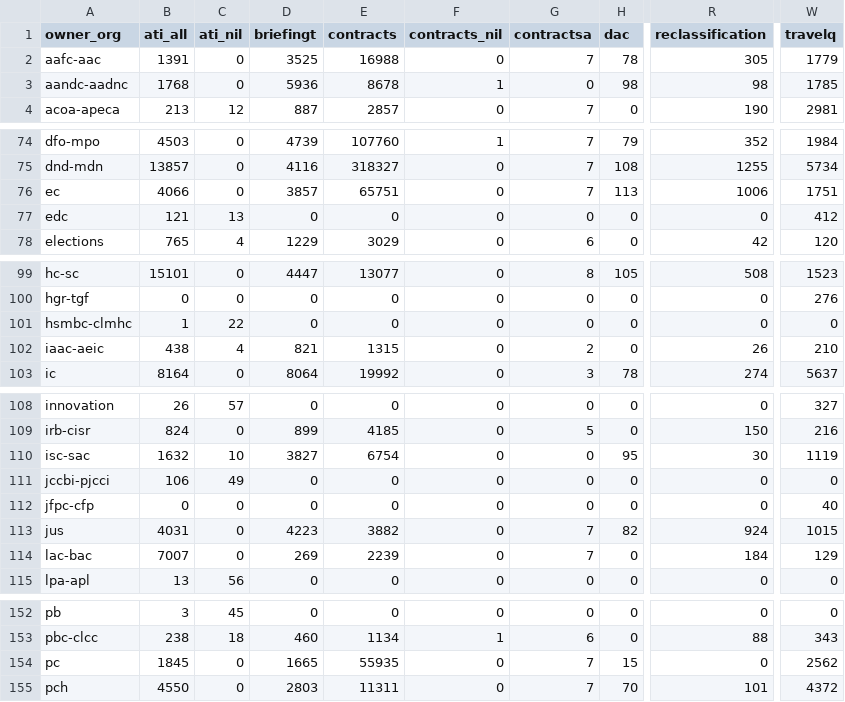
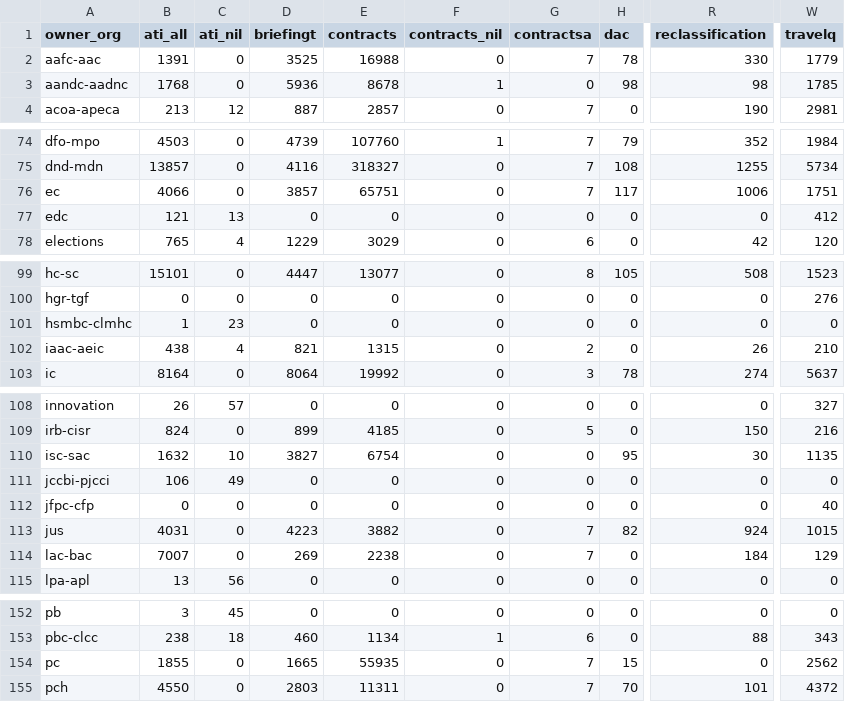
Before and after one commit to PatLittle/analytics-corporate-reporting, a CSV file: Corporate_reporting/pd_count/pd_per_dept.csv, drawn as a sheet; only a part is shown, gaps mark what is left out; the diff covers the shown part only; the diff names each change by its address in the sheet, - before the commit and + after, or states it on an @@ line.

```diff
--- a/Corporate_reporting/pd_count/pd_per_dept.csv
+++ b/Corporate_reporting/pd_count/pd_per_dept.csv
-R2 (reclassification): 305
+R2 (reclassification): 330
-H76 (dac): 113
+H76 (dac): 117
-C101 (ati_nil): 22
+C101 (ati_nil): 23
-W110 (travelq): 1119
+W110 (travelq): 1135
-E114 (contracts): 2239
+E114 (contracts): 2238
-B154 (ati_all): 1845
+B154 (ati_all): 1855
```
Also changed, not shown: 10 edited cells elsewhere in this file, Corporate_reporting/pd_count/all_pd.csv, Corporate_reporting/pd_count/nonstruc_pd.csv, 2 other files.
